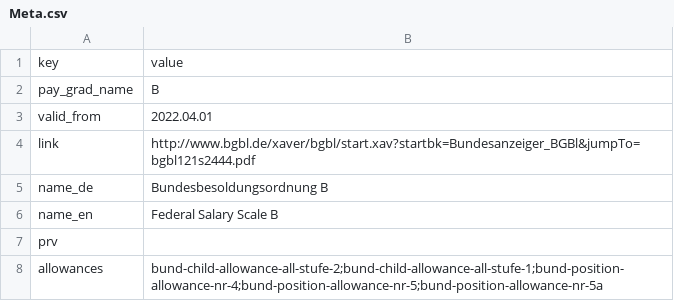
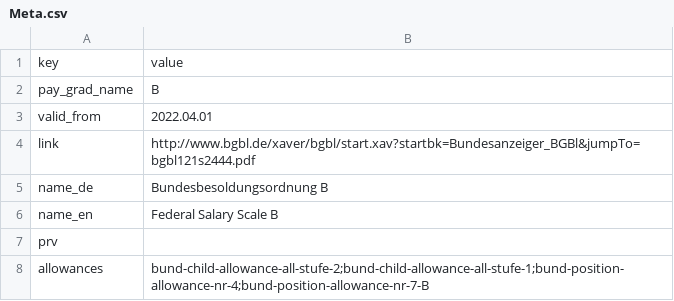
Before and after one commit to Tekergo-T/TVData, a CSV file: tables/Beamte-Bund-B/Meta.csv, drawn as a sheet.

Commit message:
Adding new allowances to the Beamte-Bund tables.

```diff
--- a/tables/Beamte-Bund-B/Meta.csv
+++ b/tables/Beamte-Bund-B/Meta.csv
@@ -7,2 +7,2 @@ name_en,Federal Salary Scale B
 prv,
-allowances,bund-child-allowance-all-stufe-2;bund-child-allowance-all-stufe-1;bund-position-allowance-nr-4;bund-position-allowance-nr-5;bund-position-allowance-nr-5a
+allowances,bund-child-allowance-all-stufe-2;bund-child-allowance-all-stufe-1;bund-position-allowance-nr-4;bund-position-allowance-nr-7-B
```
Also changed, not shown: allowances/tv-l-annual-bonus/Meta.csv, 4 other files.
